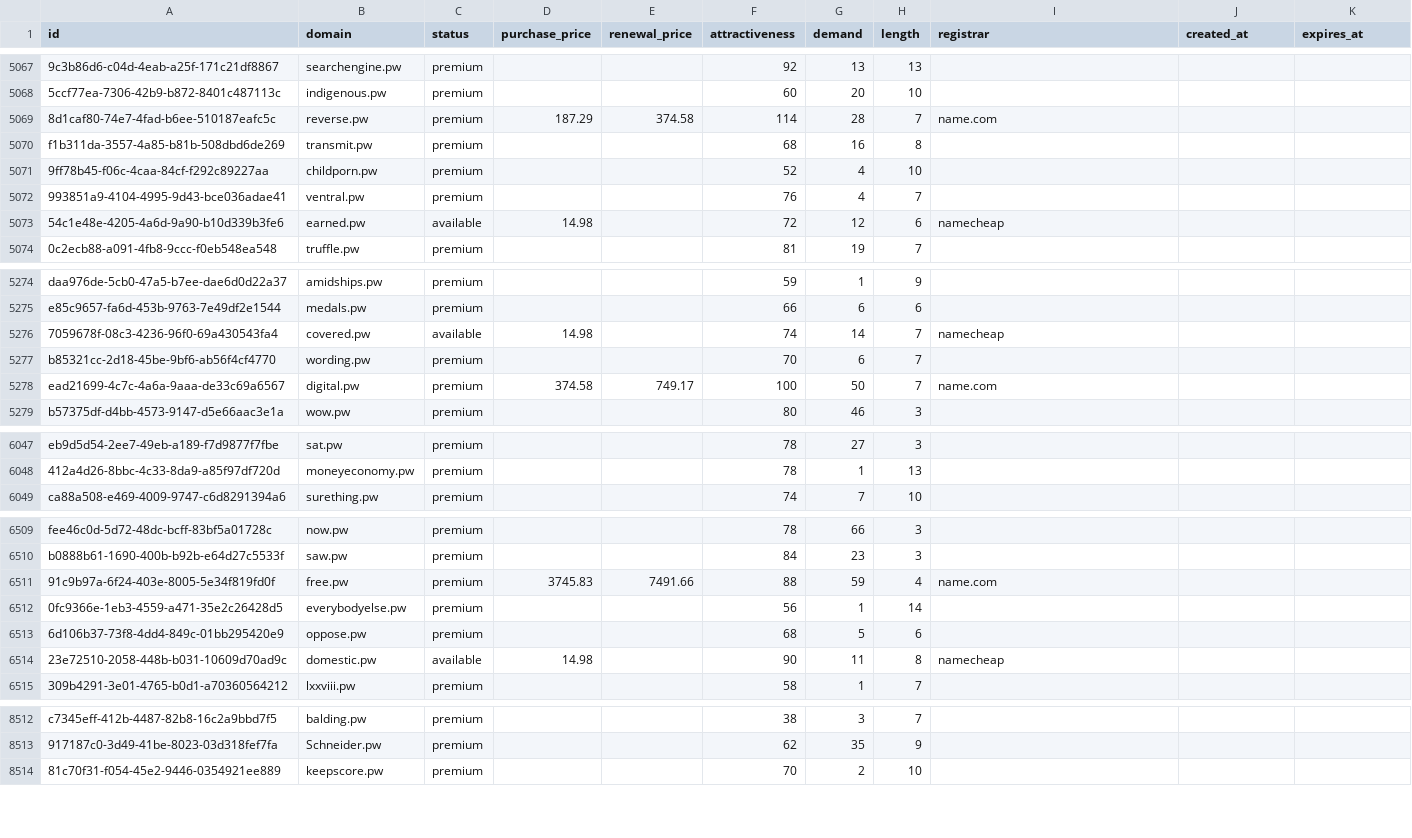
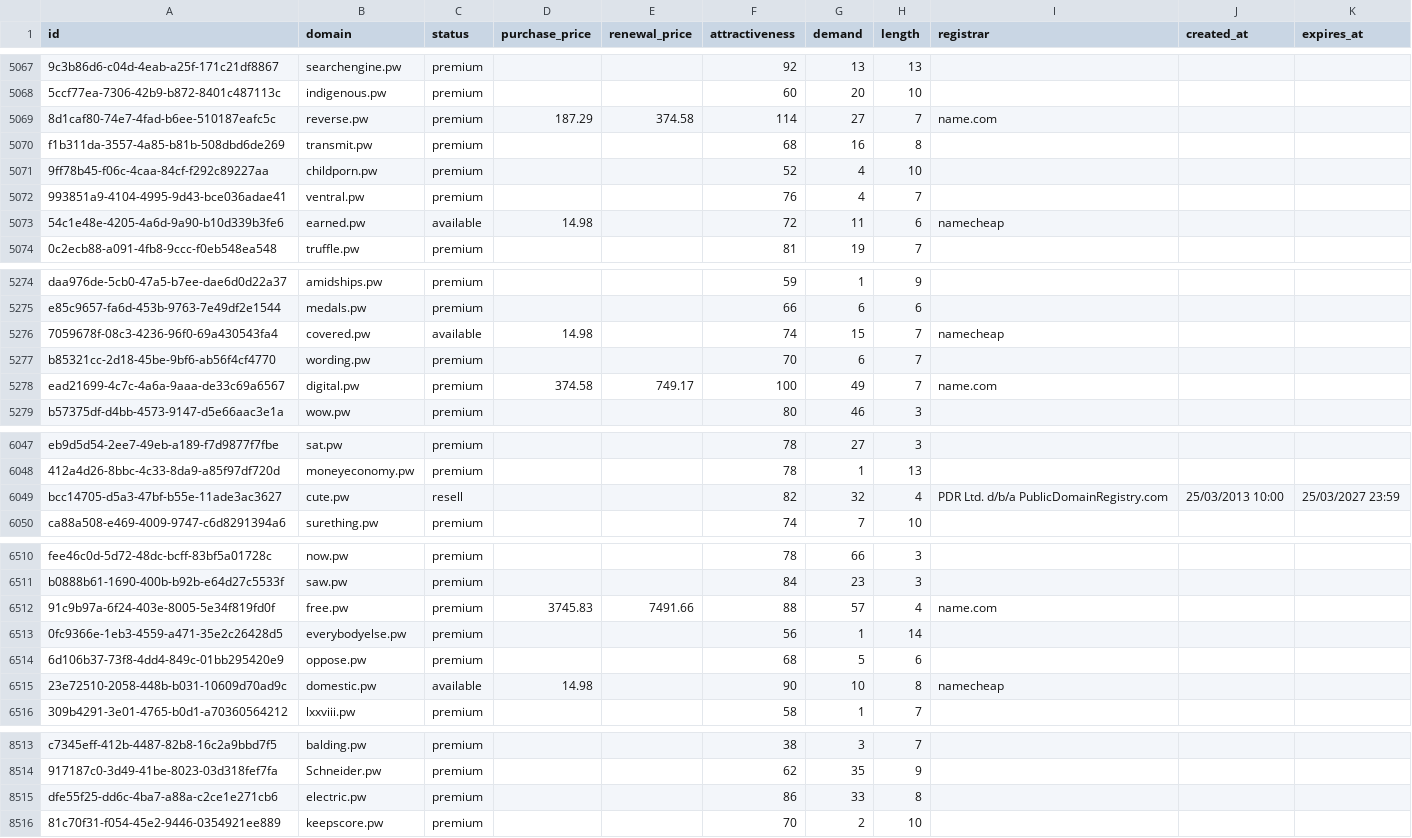
Before and after one commit to UniqueDomains/pw-oneword-domains, a CSV file: pw.csv, drawn as a sheet; only a part is shown, gaps mark what is left out; addresses are those after the commit; the diff covers the shown part only; the diff names each change by its address in the sheet, - before the commit and + after, or states it on an @@ line.

Commit message:
Domains update

```diff
--- a/pw.csv
+++ b/pw.csv
-G5069 (demand): 28
+G5069 (demand): 27
-G5073 (demand): 12
+G5073 (demand): 11
-G5276 (demand): 14
+G5276 (demand): 15
-G5278 (demand): 50
+G5278 (demand): 49
+row 6049: bcc14705-d5a3-47bf-b55e-11ade3ac3627 | cute.pw | resell |  |  | 82 | 32 | 4 | PDR Ltd. d/b/a PublicDomainRegistry.com | 25/03/2013 10:00 | 25/03/2027 23:59
-G6512 (demand): 59
+G6512 (demand): 57
-G6515 (demand): 11
+G6515 (demand): 10
+row 8515: dfe55f25-dd6c-4ba7-a88a-c2ce1e271cb6 | electric.pw | premium |  |  | 86 | 33 | 8
```
Also changed, not shown: 73 edited cells elsewhere in this file, 3 other files.
